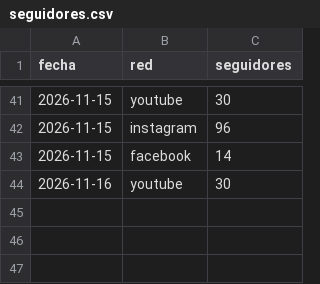
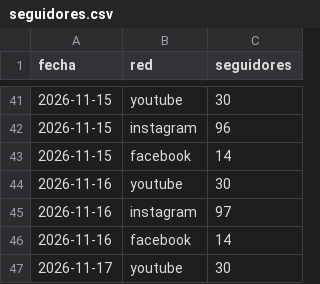
Before and after one commit to efrencuenta245-web/mente-en-orbita, a CSV file: stats/seguidores.csv, drawn as a sheet; only a part is shown, gaps mark what is left out; the diff names each change by its address in the sheet, - before the commit and + after, or states it on an @@ line.

```diff
--- a/stats/seguidores.csv
+++ b/stats/seguidores.csv
+row 45: 2026-11-16 | instagram | 97
+row 46: 2026-11-16 | facebook | 14
+row 47: 2026-11-17 | youtube | 30
```
Also changed, not shown: stats/redes.csv, 1 other file.
